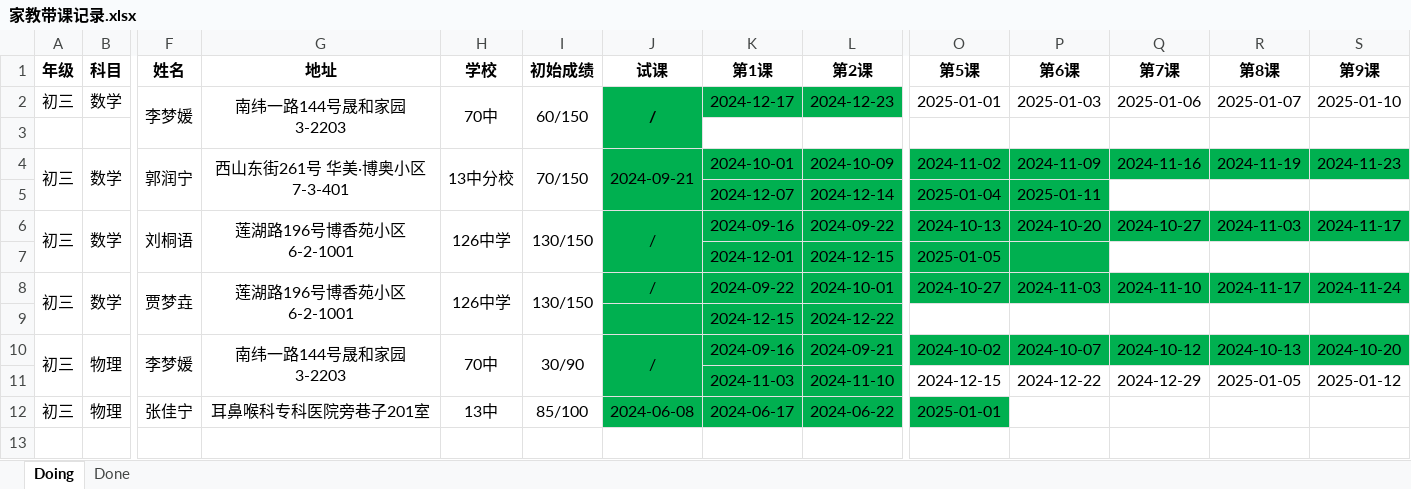
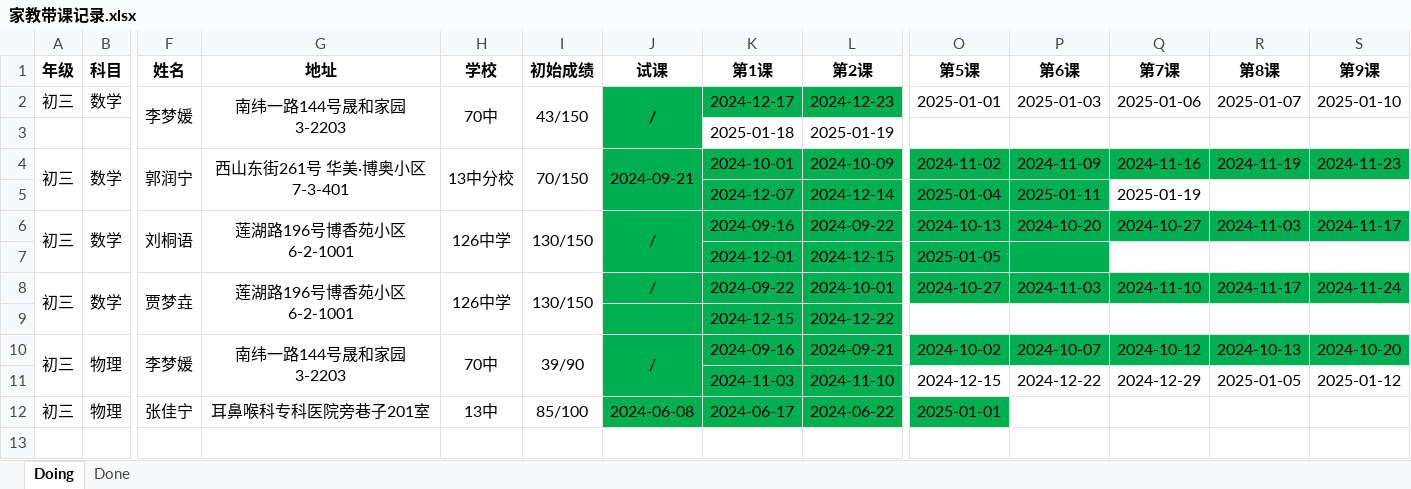
Before and after one commit to think2times/Fastrack, an Excel workbook: Sideline/家教带课记录.xlsx, sheet Doing, drawn as a sheet; only a part is shown, gaps mark what is left out; values as stored, in another font and other column widths than the file's, no borders; rows hold the shown columns only; the diff names each change by its address in the sheet, - before the commit and + after, or states it on an @@ line.

```diff
--- a/Sideline/家教带课记录.xlsx (sheet Doing)
+++ b/Sideline/家教带课记录.xlsx (sheet Doing)
-I2 (初始成绩): 60/150
+I2 (初始成绩): 43/150
-row 3: (empty)
+row 3:  |  |  |  |  |  |  | 2025-01-18 | 2025-01-19
-Q5 (第7课): (empty)
+Q5 (第7课): 2025-01-19
-I10 (初始成绩): 30/90
+I10 (初始成绩): 39/90
```
Also changed, not shown: 3 other files.
